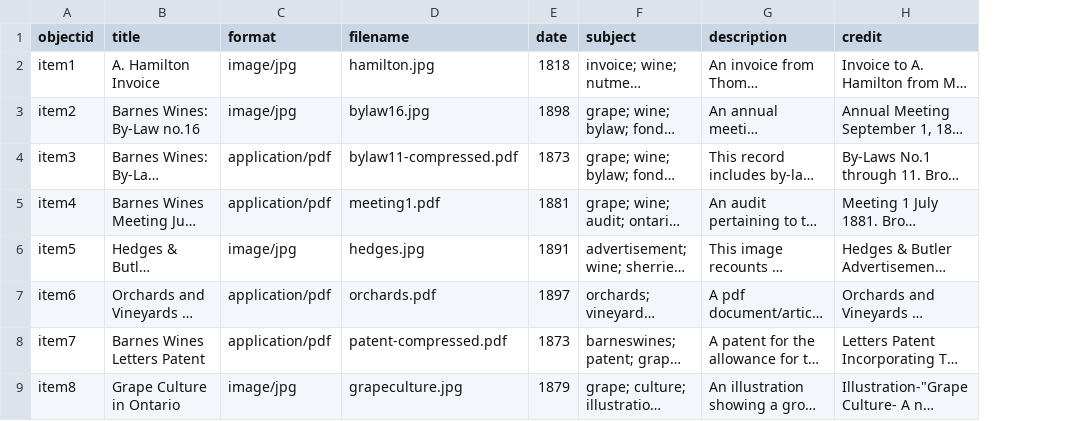
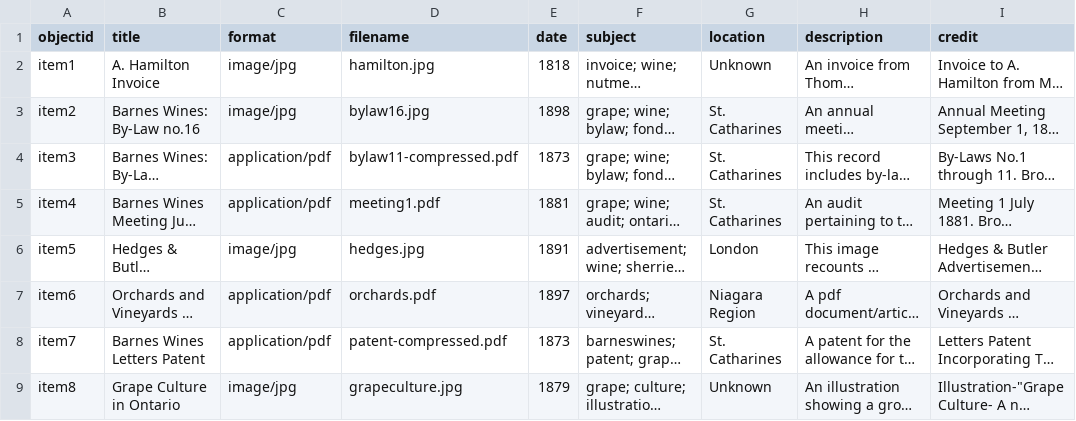
Before and after one commit to sp18al/Wine-Industry-In-19th-Century-Niagara, a CSV file: _data/winefinalproject.csv, drawn as a sheet; only a part is shown; long unchanged cells end in …; the diff names each change by its address in the sheet, - before the commit and + after, or states it on an @@ line.

Commit message:
Add files via upload

```diff
--- a/_data/winefinalproject.csv
+++ b/_data/winefinalproject.csv
+column G (location), rows 2-9: Unknown | St. Catharines | St. Catharines | St. Catharines | London | Niagara Region | St. Catharines | Unknown
```
